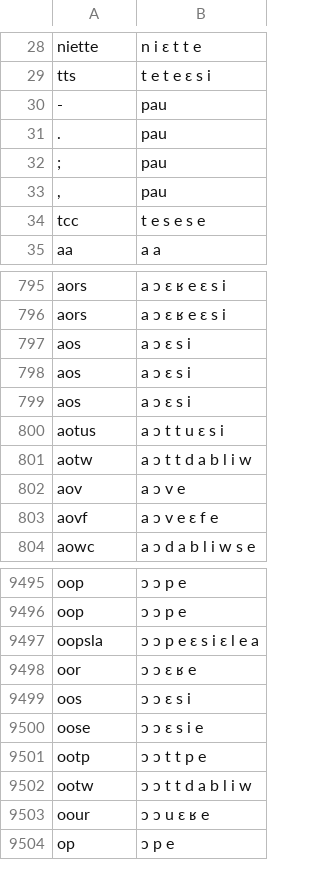
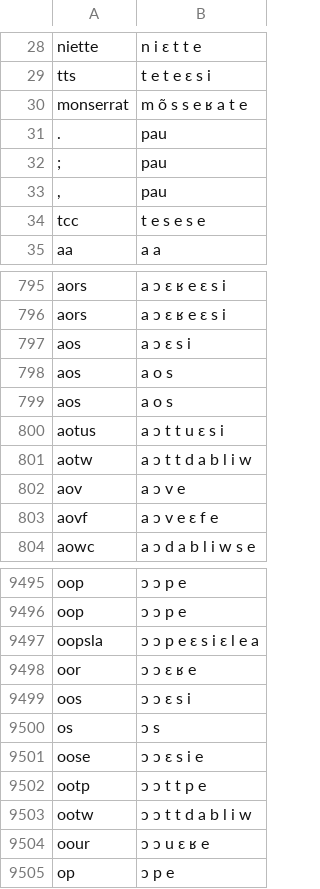
Before and after one commit to NietteLabs/NietteTTS, a TSV file: g2p/userdict.tsv, drawn as a sheet; only a part is shown, gaps mark what is left out; the diff covers the shown part only.

```diff
--- a/g2p/userdict.tsv
+++ b/g2p/userdict.tsv
@@ -29,3 +29,3 @@ niette	n i ɛ t t e
 tts	t e t e ɛ s i
--	pau
+monserrat	m õ s s e ʁ a t e
 .	pau
@@ -797,4 +797,4 @@ aors	a ɔ ɛ ʁ e ɛ s i
 aos	a ɔ ɛ s i
-aos	a ɔ ɛ s i
-aos	a ɔ ɛ s i
+aos	a o s
+aos	a o s
 aotus	a ɔ t t u ɛ s i
@@ -9499,2 +9499,3 @@ oor	ɔ ɔ ɛ ʁ e
 oos	ɔ ɔ ɛ s i
+os	ɔ s
 oose	ɔ ɔ ɛ s i e
```
Also changed, not shown: 33 added rows elsewhere in this file.
